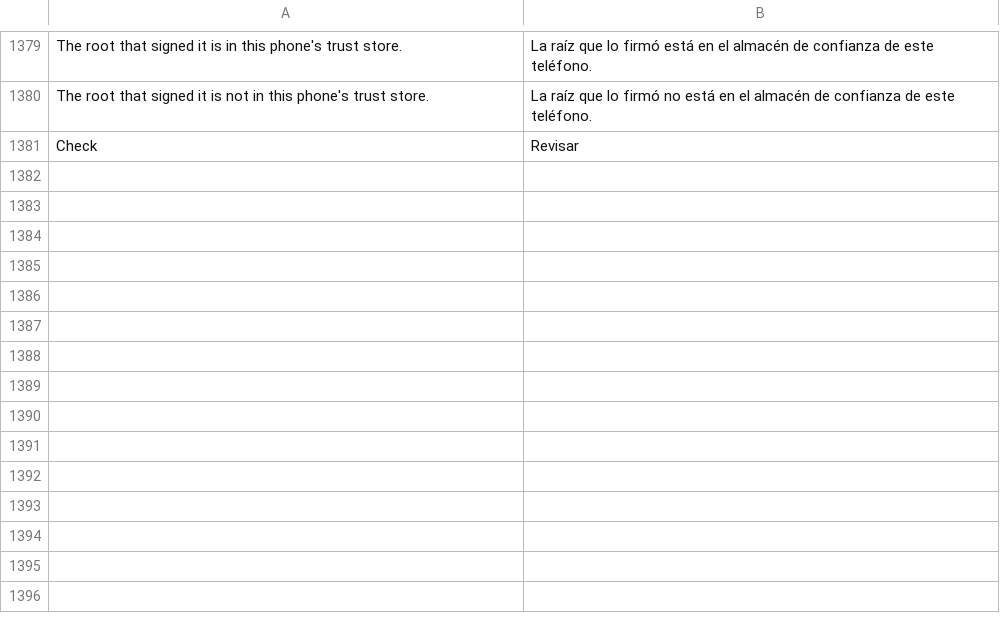
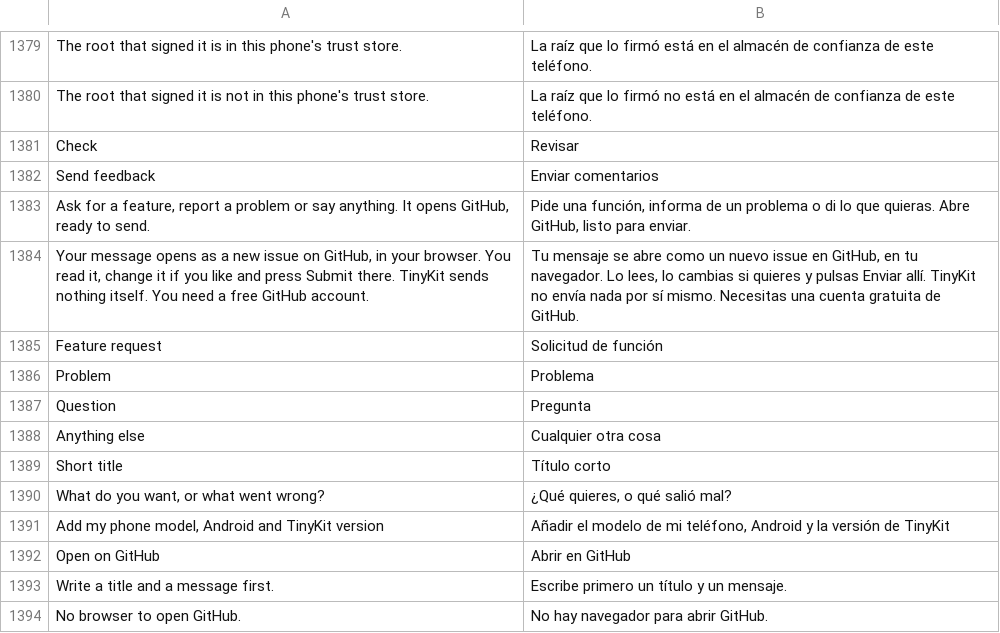
Before and after one commit to Order52/tinykit, a TSV file: app/src/main/assets/i18n/es.tsv, drawn as a sheet; only a part is shown, gaps mark what is left out; the diff names each change by its address in the sheet, - before the commit and + after, or states it on an @@ line.

```diff
--- a/app/src/main/assets/i18n/es.tsv
+++ b/app/src/main/assets/i18n/es.tsv
+row 1382: Send feedback | Enviar comentarios
+row 1383: Ask for a feature, report a problem or say anything. It opens GitHub, ready to send. | Pide una función, informa de un problema o di lo que quieras. Abre GitHub, listo para enviar.
+row 1384: Your message opens as a new issue on GitHub, in your browser. You read it, change it if you like and press Submit there. TinyKit sends nothing itself. You need a free GitHub account. | Tu mensaje se abre como un nuevo issue en GitHub, en tu navegador. Lo lees, lo cambias si quieres y pulsas Enviar allí. TinyKit no envía nada por sí mismo. Necesitas una cuenta gratuita de GitHub.
+row 1385: Feature request | Solicitud de función
+row 1386: Problem | Problema
+row 1387: Question | Pregunta
+row 1388: Anything else | Cualquier otra cosa
+row 1389: Short title | Título corto
+row 1390: What do you want, or what went wrong? | ¿Qué quieres, o qué salió mal?
+row 1391: Add my phone model, Android and TinyKit version | Añadir el modelo de mi teléfono, Android y la versión de TinyKit
+row 1392: Open on GitHub | Abrir en GitHub
+row 1393: Write a title and a message first. | Escribe primero un título y un mensaje.
+row 1394: No browser to open GitHub. | No hay navegador para abrir GitHub.
```
Also changed, not shown: app/src/main/assets/i18n/ru.tsv, 4 other files.
